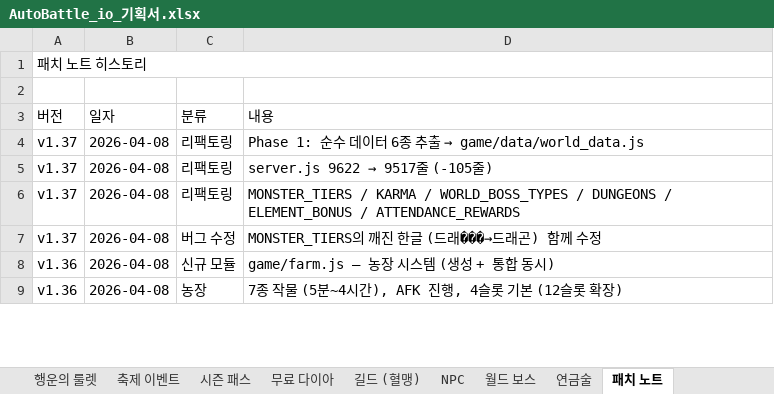
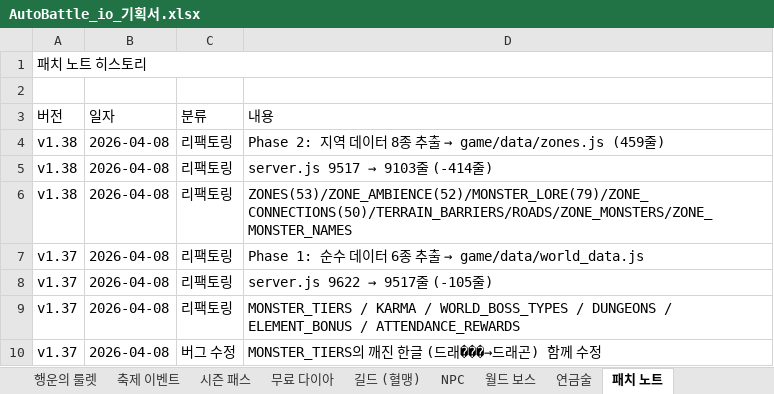
Before and after one commit to goodholic/Baduk-Marble, an Excel workbook: AutoBattle_io_기획서.xlsx, sheet 패치 노트, drawn as a sheet; only a part is shown; the shorter side is filled out with more unchanged rows; values as stored, in another font and other column widths than the file's, no cell formats; the diff names each change by its address in the sheet, - before the commit and + after, or states it on an @@ line.

```diff
--- a/AutoBattle_io_기획서.xlsx (sheet 패치 노트)
+++ b/AutoBattle_io_기획서.xlsx (sheet 패치 노트)
+row 4: v1.38 | 2026-04-08 | 리팩토링 | Phase 2: 지역 데이터 8종 추출 → game/data/zones.js (459줄)
+row 5: v1.38 | 2026-04-08 | 리팩토링 | server.js 9517 → 9103줄 (-414줄)
+row 6: v1.38 | 2026-04-08 | 리팩토링 | ZONES(53)/ZONE_AMBIENCE(52)/MONSTER_LORE(79)/ZONE_CONNECTIONS(50)/TERRAIN_BARRIERS/ROADS/ZONE_MONSTERS/ZONE_MONSTER_NAMES
```
Also changed, not shown: sheet v1.9 ~ v1.38, other sheet tabs, cell formats, 3 other files.
